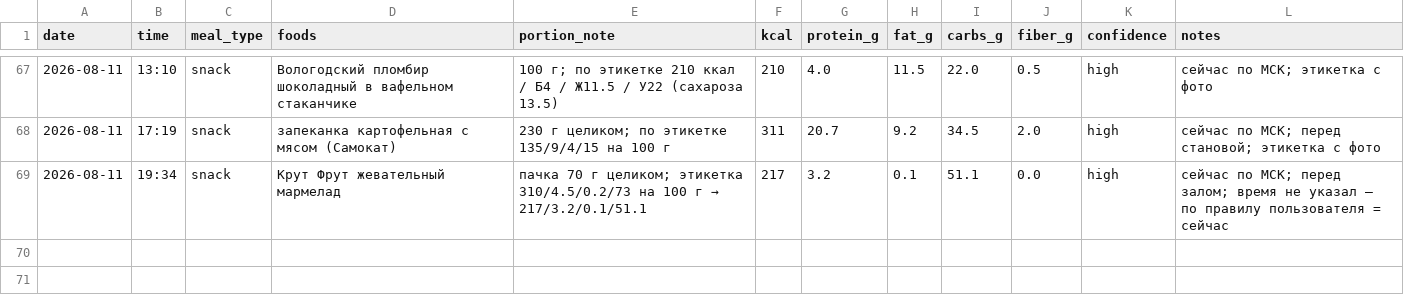
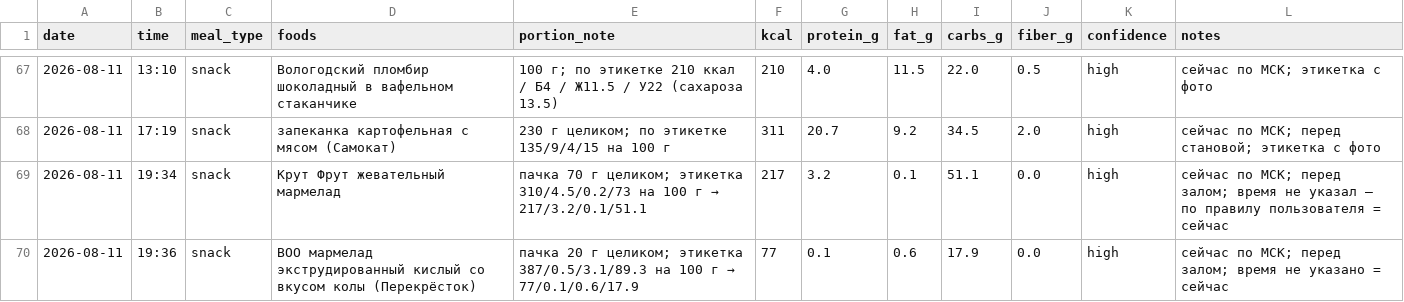
Before and after one commit to xamartinsa/goals, a CSV file: nutrition/log.csv, drawn as a sheet; only a part is shown, gaps mark what is left out; the diff names each change by its address in the sheet, - before the commit and + after, or states it on an @@ line.

```diff
--- a/nutrition/log.csv
+++ b/nutrition/log.csv
+row 70: 2026-08-11 | 19:36 | snack | BOO мармелад экструдированный кислый со вкусом колы (Перекрёсток) | пачка 20 г целиком; этикетка 387/0.5/3.1/89.3 на 100 г → 77/0.1/0.6/17.9 | 77 | 0.1 | 0.6 | 17.9 | 0.0 | high | сейчас по МСК; перед залом; время не указано = сейчас
```
Also changed, not shown: 1 other file.
